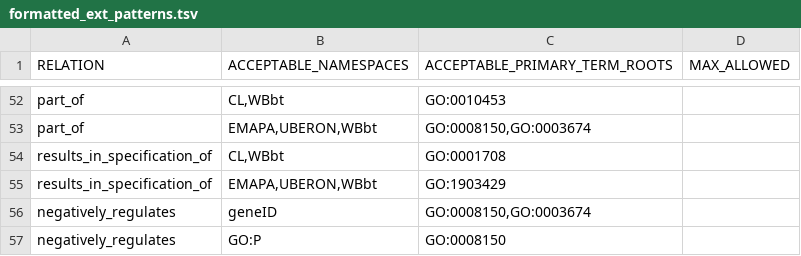
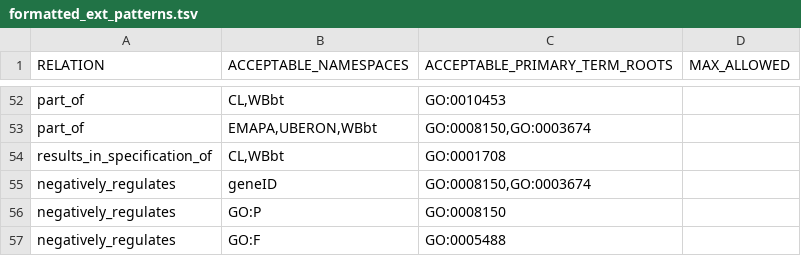
Before and after one commit to geneontology/gocamgen, a TSV file: resources/formatted_ext_patterns.tsv, drawn as a sheet; only a part is shown, gaps mark what is left out; the shorter side is filled out with more unchanged rows; the diff names each change by its address in the sheet, - before the commit and + after, or states it on an @@ line.

Commit message:
Update formatted_ext_patterns.tsv
Deleting line 55 that used 'results in specification of' with EMAPA,UBERON,WBbt.
This will restrict 'results in specification of' to CL,WBbt

```diff
--- a/resources/formatted_ext_patterns.tsv
+++ b/resources/formatted_ext_patterns.tsv
-row 55: results_in_specification_of | EMAPA,UBERON,WBbt | GO:1903429
```
